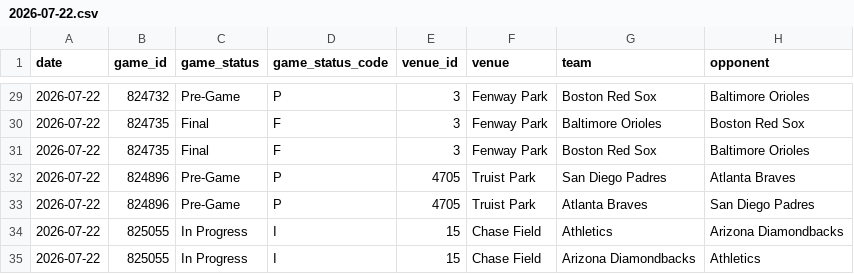
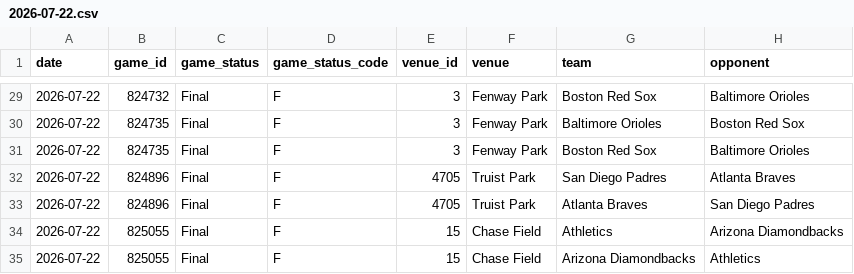
Before and after one commit to judebollera75-ops/mlb-ai-model, a CSV file: data/pitchers/2026-07-22.csv, drawn as a sheet; only a part is shown, gaps mark what is left out; the diff covers the shown part only; the diff names each change by its address in the sheet, - before the commit and + after, or states it on an @@ line.

```diff
--- a/data/pitchers/2026-07-22.csv
+++ b/data/pitchers/2026-07-22.csv
-C29 (game_status): Pre-Game
+C29 (game_status): Final
-D29 (game_status_code): P
+D29 (game_status_code): F
-C32:C33 (game_status): Pre-Game
+C32:C33 (game_status): Final
-D32:D33 (game_status_code): P
+D32:D33 (game_status_code): F
-C34:C35 (game_status): In Progress
+C34:C35 (game_status): Final
-D34:D35 (game_status_code): I
+D34:D35 (game_status_code): F
```
Also changed, not shown: 42 edited cells elsewhere in this file, data/final/master_dataset.csv, data/pitcher_stats/2026-07-22.csv, 15 other files.
